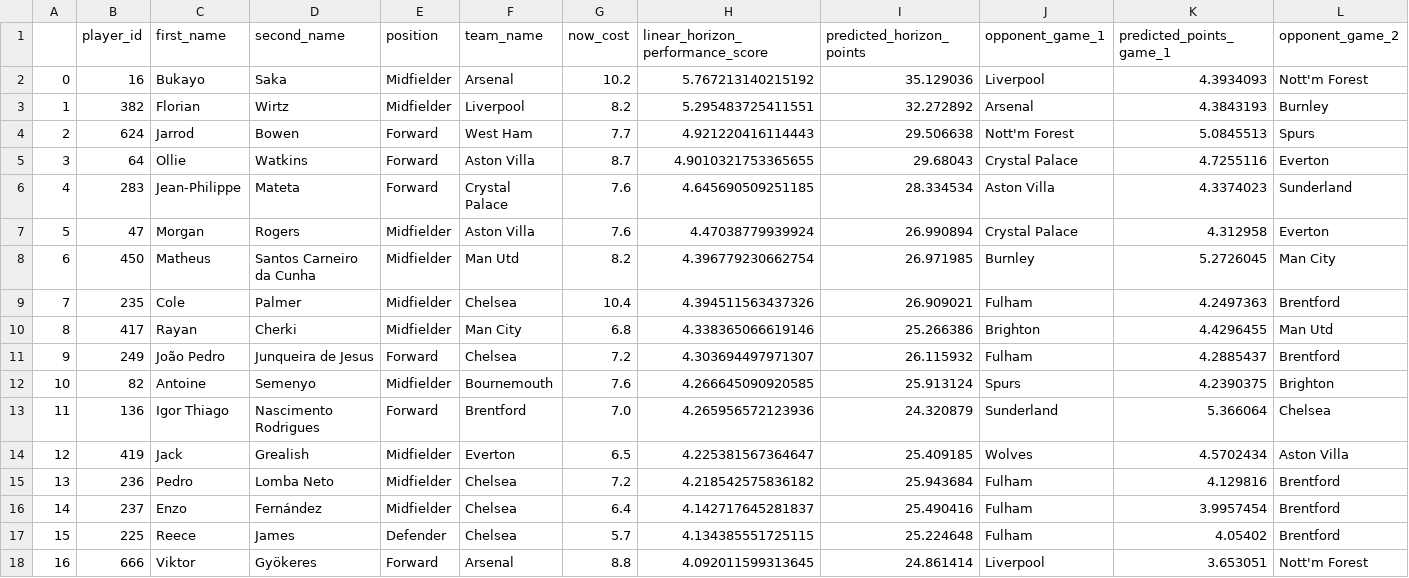
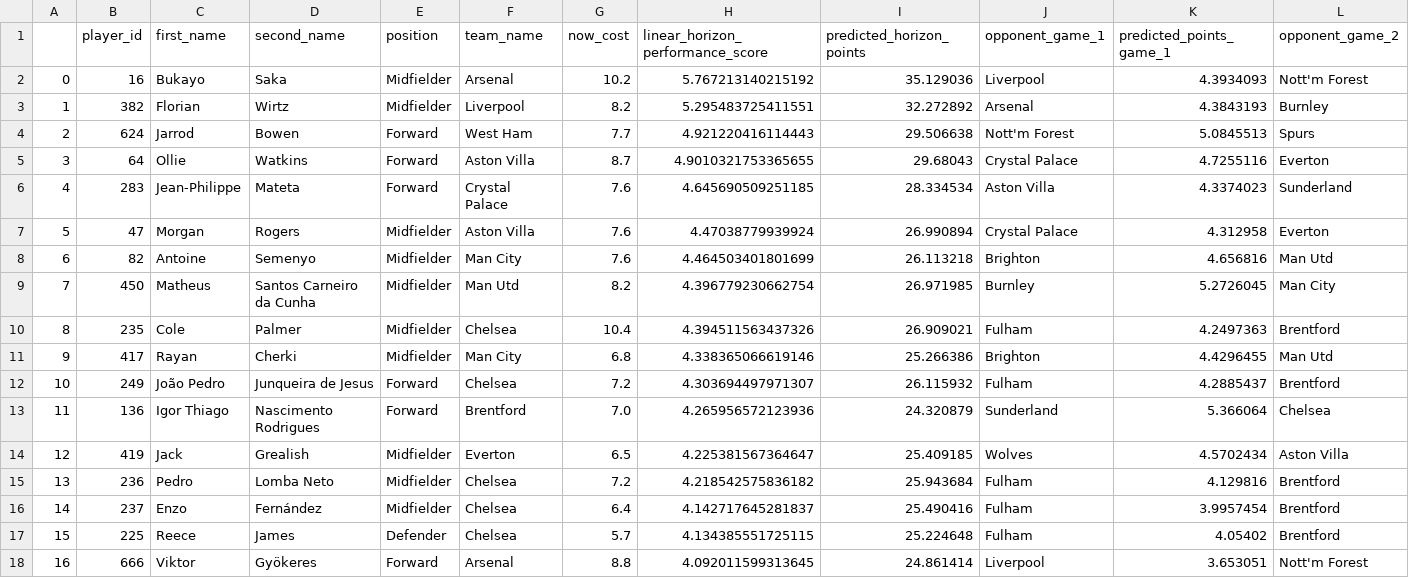
Before and after one commit to matecsapo/Fantasy-Premier-League-Model, a CSV file: predictions/GW_21/model_V2/predictions.csv, drawn as a sheet; only a part is shown; removed rows and columns are numbered as before the commit, all else as after; rows hold the shown columns only; the diff names each change by its address in the sheet, - before the commit and + after, or states it on an @@ line.

```diff
--- a/predictions/GW_21/model_V2/predictions.csv
+++ b/predictions/GW_21/model_V2/predictions.csv
+row 8: 6 | 82 | Antoine | Semenyo | Midfielder | Man City | 7.6 | 4.464503401801699 | 26.113218 | Brighton | 4.656816 | Man Utd
-A9: 6
+A9: 7
-A10: 7
+A10: 8
-A11: 8
+A11: 9
-A12: 9
+A12: 10
-row 12: 10 | 82 | Antoine | Semenyo | Midfielder | Bournemouth | 7.6 | 4.266645090920585 | 25.913124 | Spurs | 4.2390375 | Brighton
```
Also changed, not shown: models/V3/Feature_Importances.csv, predictions/GW_21/model_V2/optimal_11.csv, 11 other files.
